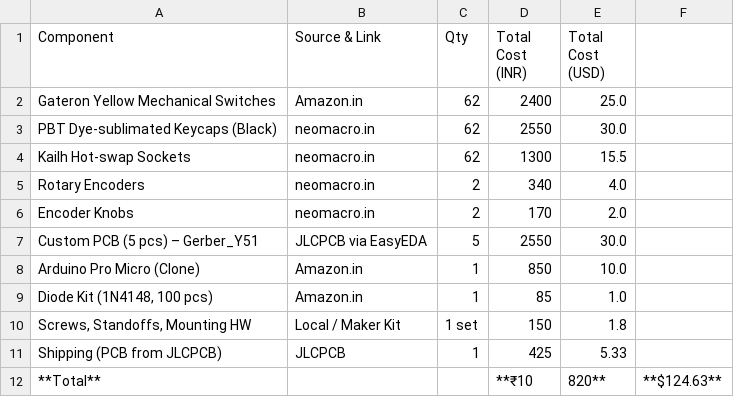
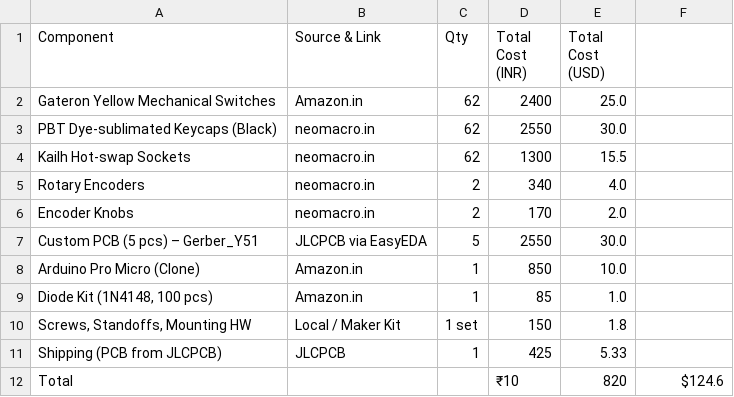
Before and after one commit to sarah22-dot/Dot-Board, a CSV file: BOM( Dot-board).csv, drawn as a sheet.

Commit message:
Update BOM( Dot-board).csv

```diff
--- a/BOM( Dot-board).csv
+++ b/BOM( Dot-board).csv
@@ -11,2 +11,2 @@ Arduino Pro Micro (Clone),Amazon.in,1,850,10.0
 Shipping (PCB from JLCPCB),JLCPCB,1,425,5.33
- **Total**  ,   ,   ,**₹10,820**   , **$124.63**     ,
+ Total  ,   ,   ,₹10,820  , $124.6     ,
```
